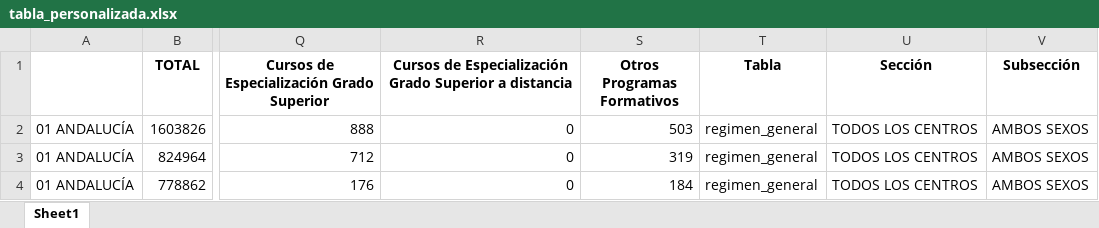
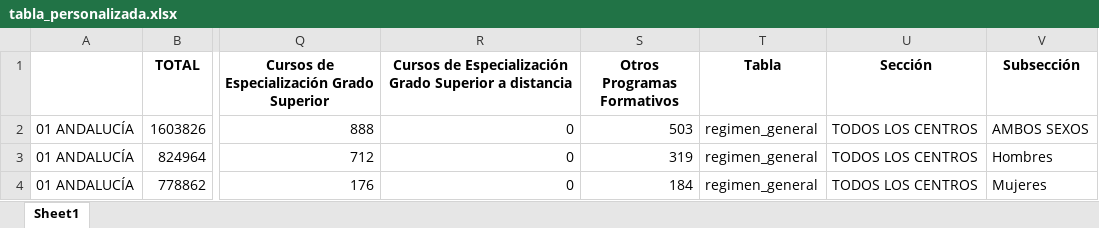
Before and after one commit to BGarciaQuesada/analisis_automatico_excel, an Excel workbook: resultados/tabla_personalizada.xlsx, sheet Sheet1, drawn as a sheet; only a part is shown, gaps mark what is left out; values as stored, in another font and other column widths than the file's, no borders; the diff names each change by its address in the sheet, - before the commit and + after, or states it on an @@ line.

```diff
--- a/resultados/tabla_personalizada.xlsx (sheet Sheet1)
+++ b/resultados/tabla_personalizada.xlsx (sheet Sheet1)
-V3 (Subsección): AMBOS SEXOS
+V3 (Subsección): Hombres
-V4 (Subsección): AMBOS SEXOS
+V4 (Subsección): Mujeres
```
Also changed, not shown: 8 other files.
